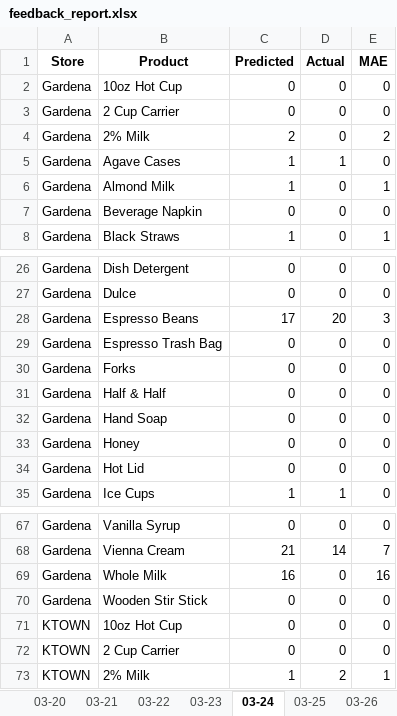
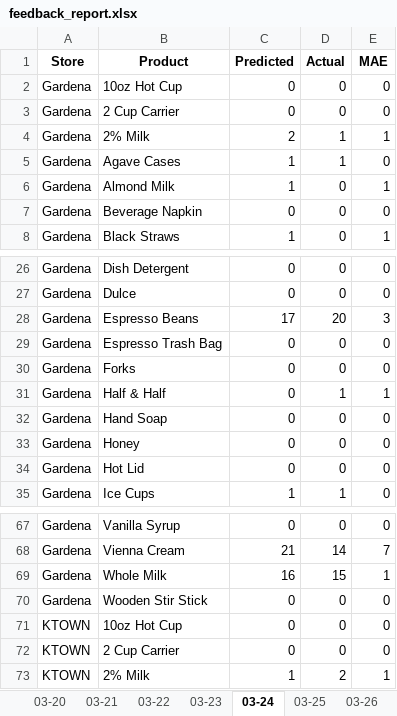
Before and after one commit to YeemsCoffee/inventoryprediction, an Excel workbook: output/feedback_report.xlsx, sheet 03-24, drawn as a sheet; only a part is shown, gaps mark what is left out; values as stored, in another font and other column widths than the file's, no borders; the diff names each change by its address in the sheet, - before the commit and + after, or states it on an @@ line.

```diff
--- a/output/feedback_report.xlsx (sheet 03-24)
+++ b/output/feedback_report.xlsx (sheet 03-24)
-D4 (Actual): 0
+D4 (Actual): 1
-E4 (MAE): 2
+E4 (MAE): 1
-D31 (Actual): 0
+D31 (Actual): 1
-E31 (MAE): 0
+E31 (MAE): 1
-D69 (Actual): 0
+D69 (Actual): 15
-E69 (MAE): 16
+E69 (MAE): 1
```
Also changed, not shown: sheet Accuracy Summary, 1 other file.
